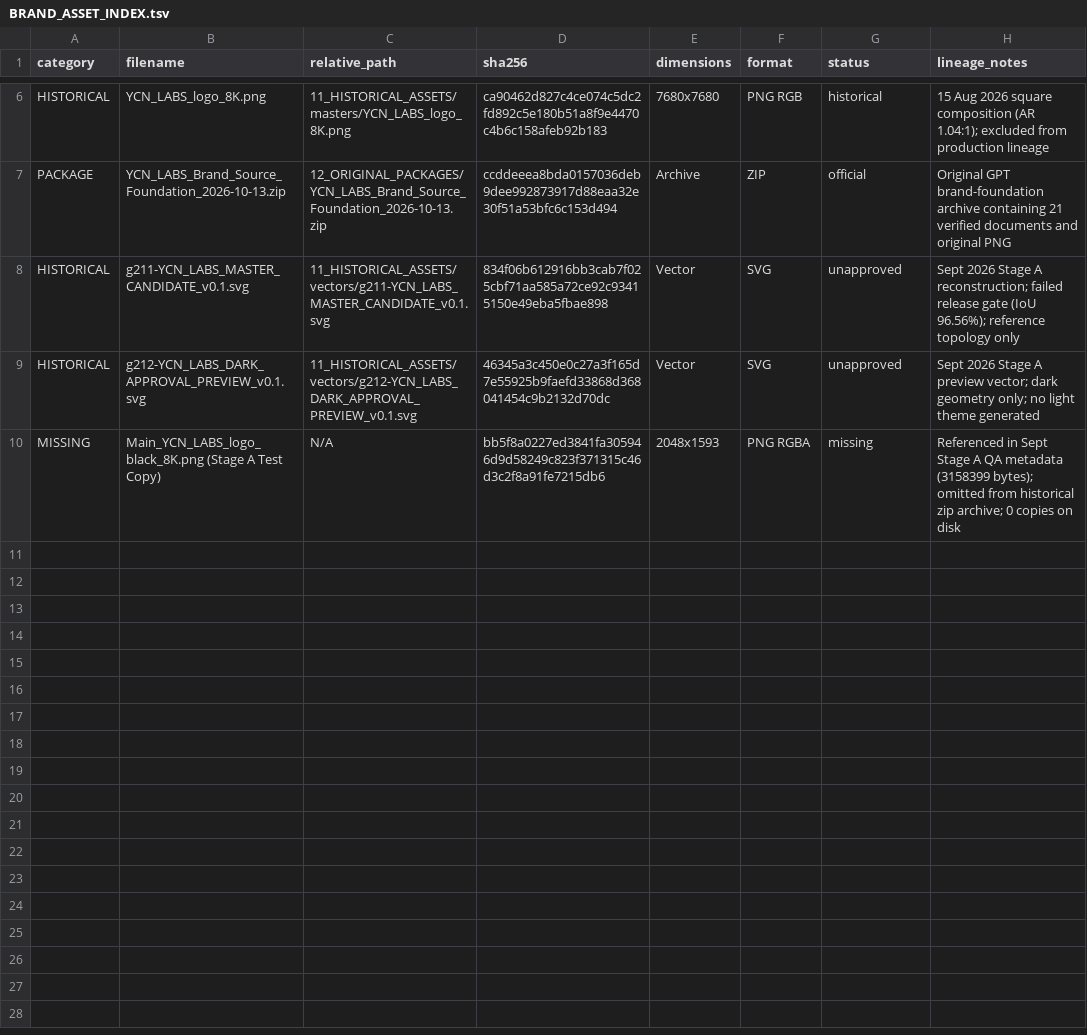
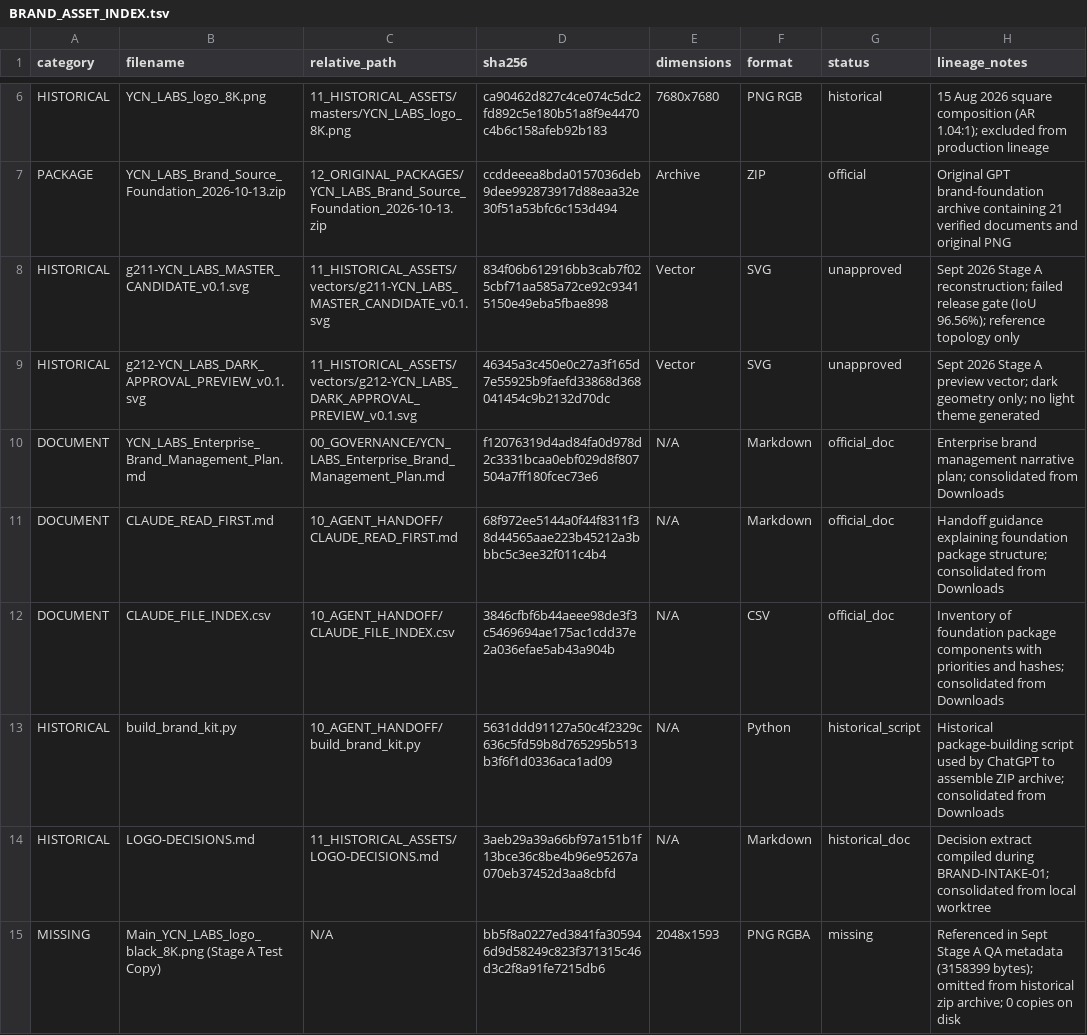
Before and after one commit to yash-wd/ycn-labs-brand-library, a TSV file: 14_CONTINUITY/BRAND_ASSET_INDEX.tsv, drawn as a sheet; only a part is shown, gaps mark what is left out.

Commit message:
docs: archive completeness, documentation consolidation, downloads cleanup

```diff
--- a/14_CONTINUITY/BRAND_ASSET_INDEX.tsv
+++ b/14_CONTINUITY/BRAND_ASSET_INDEX.tsv
@@ -9,2 +9,7 @@ HISTORICAL	g211-YCN_LABS_MASTER_CANDIDATE_v0.1.svg	11_HISTORICAL_ASSETS/vectors/
 HISTORICAL	g212-YCN_LABS_DARK_APPROVAL_PREVIEW_v0.1.svg	11_HISTORICAL_ASSETS/vectors/g212-YCN_LABS_DARK_APPROVAL_PREVIEW_v0.1.svg	46345a3c450e0c27a3f165d7e55925b9faefd33868d368041454c9b2132d70dc	Vector	SVG	unapproved	Sept 2026 Stage A preview vector; dark geometry only; no light theme generated
+DOCUMENT	YCN_LABS_Enterprise_Brand_Management_Plan.md	00_GOVERNANCE/YCN_LABS_Enterprise_Brand_Management_Plan.md	f12076319d4ad84fa0d978d2c3331bcaa0ebf029d8f807504a7ff180fcec73e6	N/A	Markdown	official_doc	Enterprise brand management narrative plan; consolidated from Downloads
+DOCUMENT	CLAUDE_READ_FIRST.md	10_AGENT_HANDOFF/CLAUDE_READ_FIRST.md	68f972ee5144a0f44f8311f38d44565aae223b45212a3bbbc5c3ee32f011c4b4	N/A	Markdown	official_doc	Handoff guidance explaining foundation package structure; consolidated from Downloads
+DOCUMENT	CLAUDE_FILE_INDEX.csv	10_AGENT_HANDOFF/CLAUDE_FILE_INDEX.csv	3846cfbf6b44aeee98de3f3c5469694ae175ac1cdd37e2a036efae5ab43a904b	N/A	CSV	official_doc	Inventory of foundation package components with priorities and hashes; consolidated from Downloads
+HISTORICAL	build_brand_kit.py	10_AGENT_HANDOFF/build_brand_kit.py	5631ddd91127a50c4f2329c636c5fd59b8d765295b513b3f6f1d0336aca1ad09	N/A	Python	historical_script	Historical package-building script used by ChatGPT to assemble ZIP archive; consolidated from Downloads
+HISTORICAL	LOGO-DECISIONS.md	11_HISTORICAL_ASSETS/LOGO-DECISIONS.md	3aeb29a39a66bf97a151b1f13bce36c8be4b96e95267a070eb37452d3aa8cbfd	N/A	Markdown	historical_doc	Decision extract compiled during BRAND-INTAKE-01; consolidated from local worktree
 MISSING	Main_YCN_LABS_logo_black_8K.png (Stage A Test Copy)	N/A	bb5f8a0227ed3841fa305946d9d58249c823f371315c46d3c2f8a91fe7215db6	2048x1593	PNG RGBA	missing	Referenced in Sept Stage A QA metadata (3158399 bytes); omitted from historical zip archive; 0 copies on disk
```
Also changed, not shown: 9 other files.
